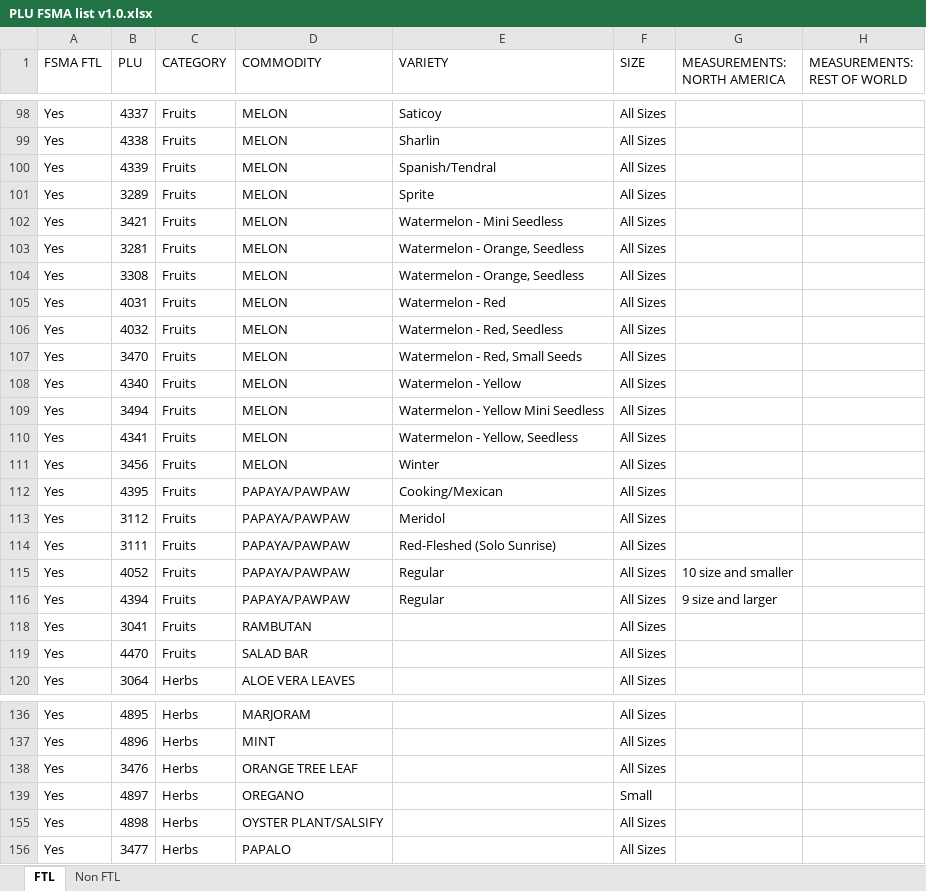
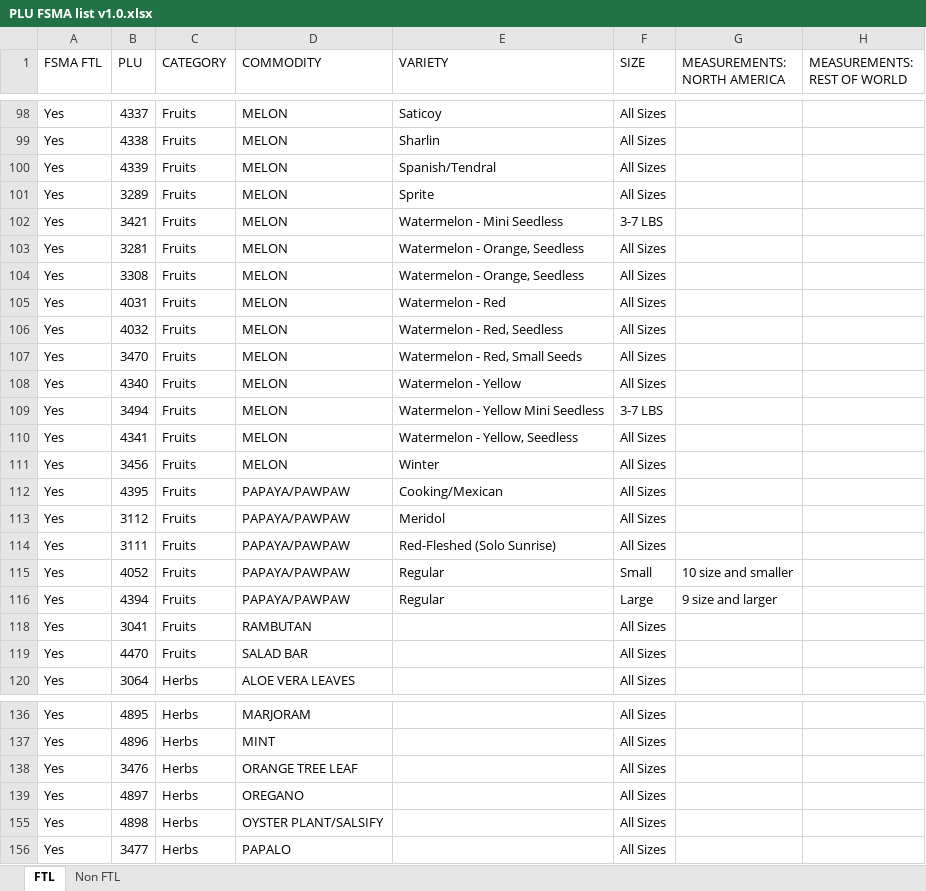
Before and after one commit to PyRchitect/PyDevAlgebra, an Excel workbook: M03/GST/PLU/PLU FSMA list v1.0.xlsx, sheet FTL, drawn as a sheet; only a part is shown, gaps mark what is left out; values as stored, in another font and other column widths than the file's, no borders; the diff covers the shown part only; the diff names each change by its address in the sheet, - before the commit and + after, or states it on an @@ line.

```diff
--- a/M03/GST/PLU/PLU FSMA list v1.0.xlsx (sheet FTL)
+++ b/M03/GST/PLU/PLU FSMA list v1.0.xlsx (sheet FTL)
-F102 (SIZE): All Sizes
+F102 (SIZE): 3-7 LBS
-F109 (SIZE): All Sizes
+F109 (SIZE): 3-7 LBS
-F115 (SIZE): All Sizes
+F115 (SIZE): Small
-F116 (SIZE): All Sizes
+F116 (SIZE): Large
-F139 (SIZE): Small
+F139 (SIZE): All Sizes
```
Also changed, not shown: 33 edited cells elsewhere in this sheet, sheet Non FTL, hidden cells, 4 other files.
